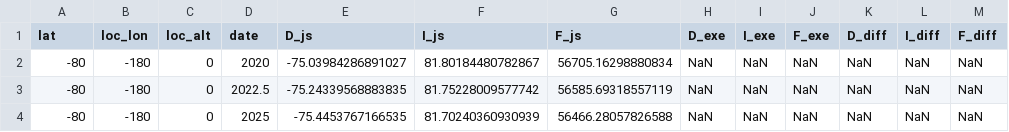
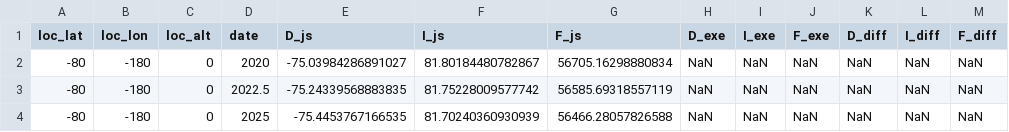
Before and after one commit to httpsTeabagexe/MagvarJS_BS1, a CSV file: legacy/comparison_results.csv, drawn as a sheet; only a part is shown.

Commit message:
feat: update import paths, enhance build scripts, and improve data handling in geomagnetic calculations

```diff
--- a/legacy/comparison_results.csv
+++ b/legacy/comparison_results.csv
@@ -1,2 +1,2 @@
-lat,loc_lon,loc_alt,date,D_js,I_js,F_js,D_exe,I_exe,F_exe,D_diff,I_diff,F_diff
+loc_lat,loc_lon,loc_alt,date,D_js,I_js,F_js,D_exe,I_exe,F_exe,D_diff,I_diff,F_diff
 -80,-180,0,2020,-75.03984286891027,81.80184480782867,56705.16298880834,NaN,NaN,NaN,NaN,NaN,NaN
```
Also changed, not shown: 11 other files.
